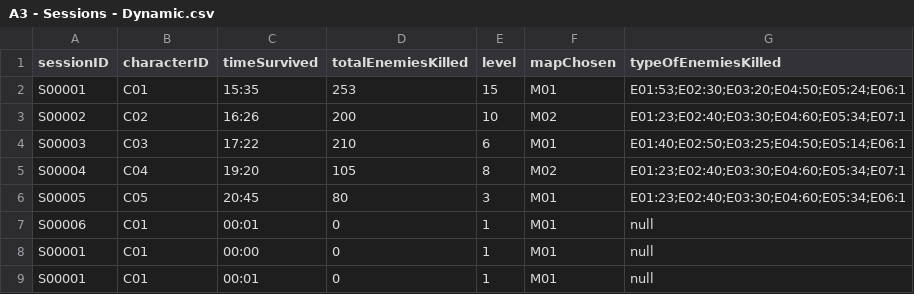
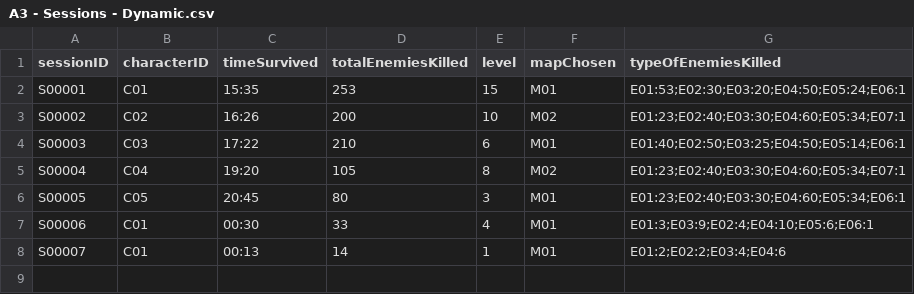
Before and after one commit to Tako27/ScriptingSystemA3, a CSV file: Assets/Data/A3 - Sessions - Dynamic.csv, drawn as a sheet.

Commit message:
replaced sessions dynamic csv

```diff
--- a/Assets/Data/A3 - Sessions - Dynamic.csv
+++ b/Assets/Data/A3 - Sessions - Dynamic.csv
@@ -6,4 +6,3 @@ S00004,C04,19:20,105,8,M02,E01:23;E02:40;E03:30;E04:60;E05:34;E07:1
 S00005,C05,20:45,80,3,M01,E01:23;E02:40;E03:30;E04:60;E05:34;E06:1
-S00006,C01,00:01,0,1,M01,null
-S00001,C01,00:00,0,1,M01,null
-S00001,C01,00:01,0,1,M01,null
+S00006,C01,00:30,33,4,M01,E01:3;E03:9;E02:4;E04:10;E05:6;E06:1
+S00007,C01,00:13,14,1,M01,E01:2;E02:2;E03:4;E04:6
```
